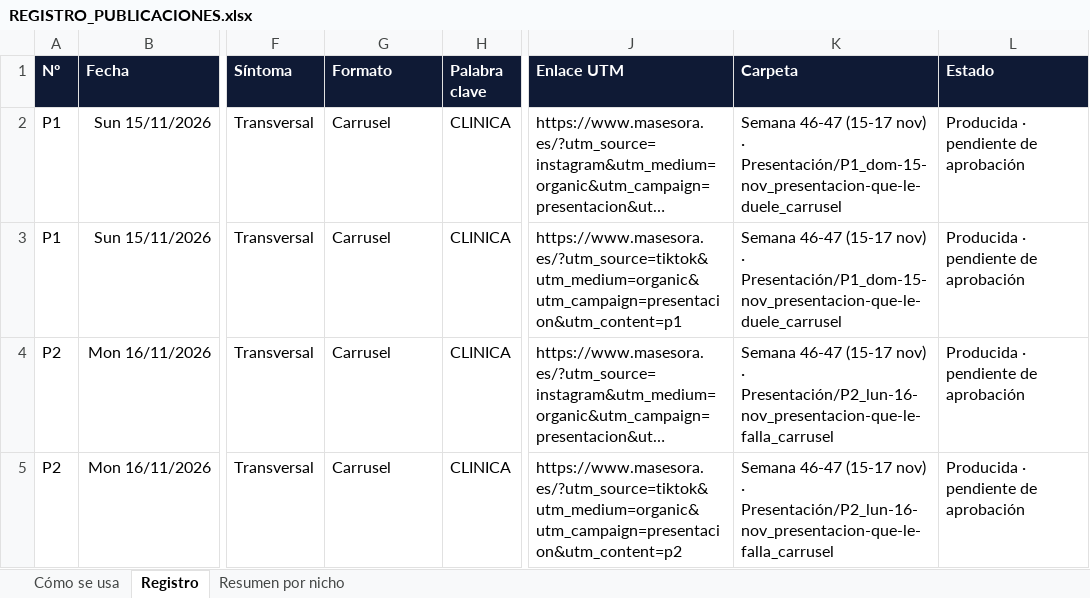
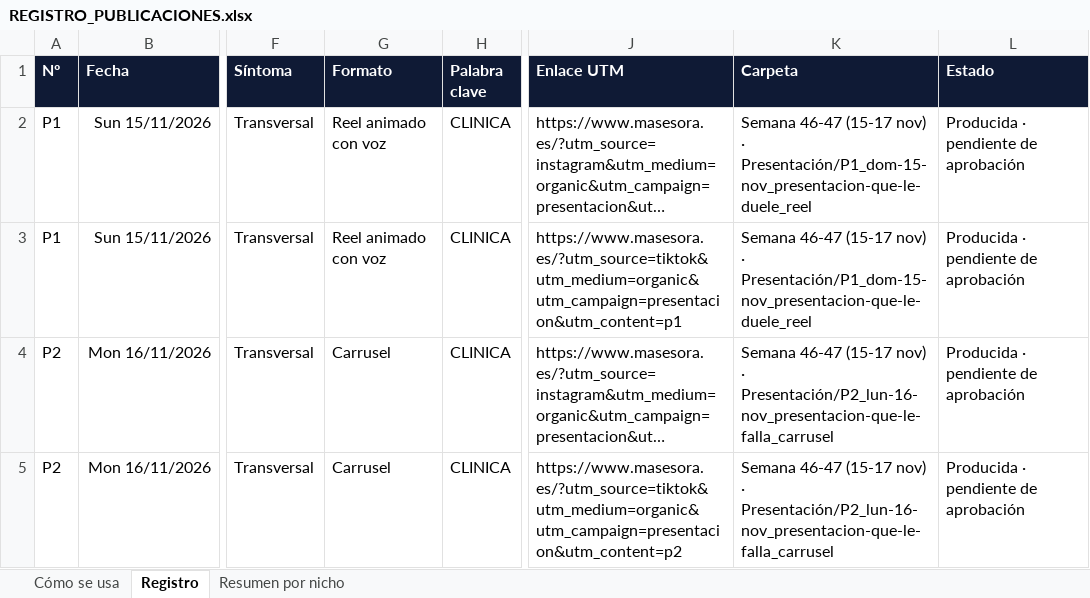
Before and after one commit to Masesora/Masframe, an Excel workbook: DOCS/6. CONTENIDO REDES/REGISTRO_PUBLICACIONES.xlsx, sheet Registro, drawn as a sheet; only a part is shown, gaps mark what is left out; long unchanged cells end in …; values as stored, in another font and other column widths than the file's, no borders; the diff names each change by its address in the sheet, - before the commit and + after, or states it on an @@ line.

```diff
--- a/DOCS/6. CONTENIDO REDES/REGISTRO_PUBLICACIONES.xlsx (sheet Registro)
+++ b/DOCS/6. CONTENIDO REDES/REGISTRO_PUBLICACIONES.xlsx (sheet Registro)
-G2:G3 (Formato): Carrusel
+G2:G3 (Formato): Reel animado con voz
-K2:K3 (Carpeta): …nov) · Presentación/P1_dom-15-nov_presentacion-que-le-duele_carrusel
+K2:K3 (Carpeta): …nov) · Presentación/P1_dom-15-nov_presentacion-que-le-duele_reel
```
Also changed, not shown: 15 other files.
